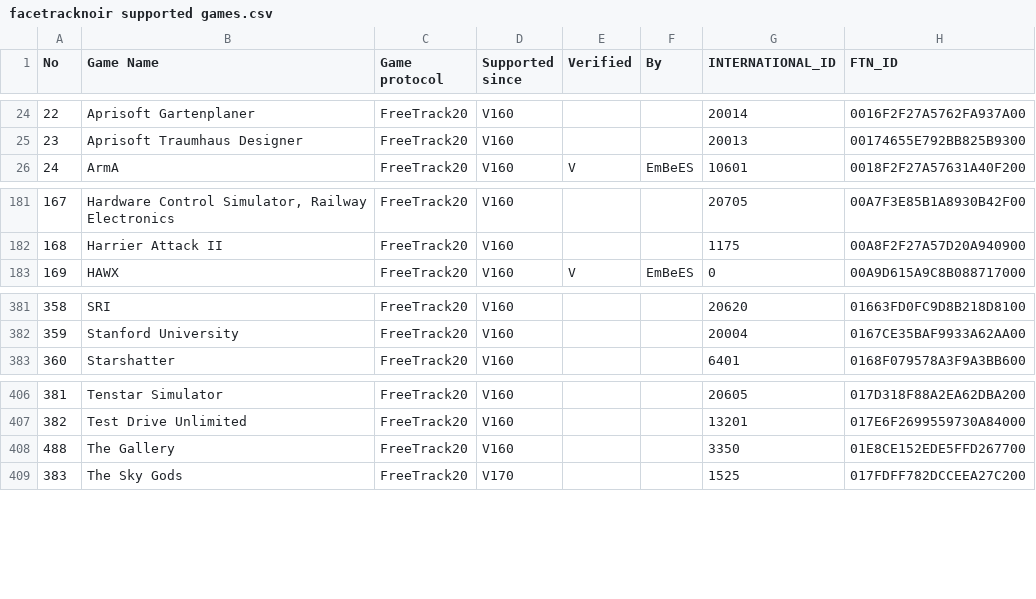
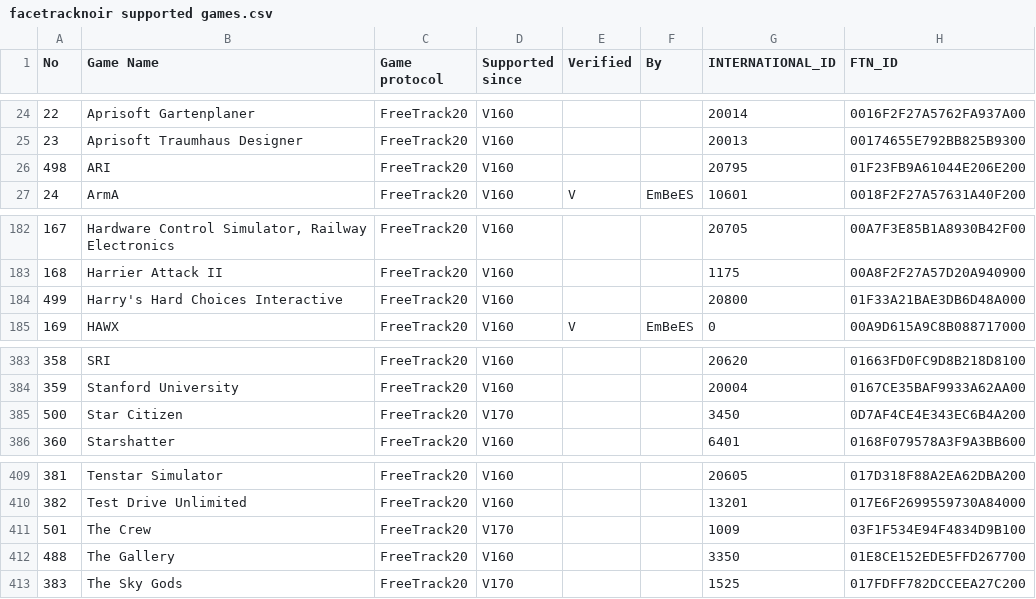
Before and after one commit to opentrack/opentrack, a CSV file: bin/settings/facetracknoir supported games.csv, drawn as a sheet; only a part is shown, gaps mark what is left out; the diff names each change by its address in the sheet, - before the commit and + after, or states it on an @@ line.

Commit message:
add new game ids

```diff
--- a/bin/settings/facetracknoir supported games.csv
+++ b/bin/settings/facetracknoir supported games.csv
+row 26: 498 | ARI | FreeTrack20 | V160 |  |  | 20795 | 01F23FB9A61044E206E200
+row 184: 499 | Harry's Hard Choices Interactive | FreeTrack20 | V160 |  |  | 20800 | 01F33A21BAE3DB6D48A000
+row 385: 500 | Star Citizen | FreeTrack20 | V170 |  |  | 3450 | 0D7AF4CE4E343EC6B4A200
+row 411: 501 | The Crew | FreeTrack20 | V170 |  |  | 1009 | 03F1F534E94F4834D9B100
```
